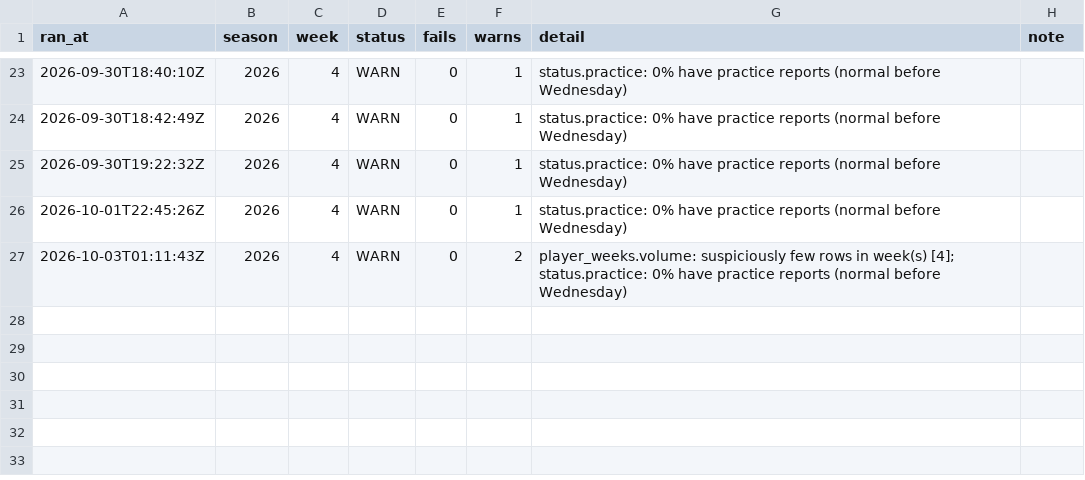
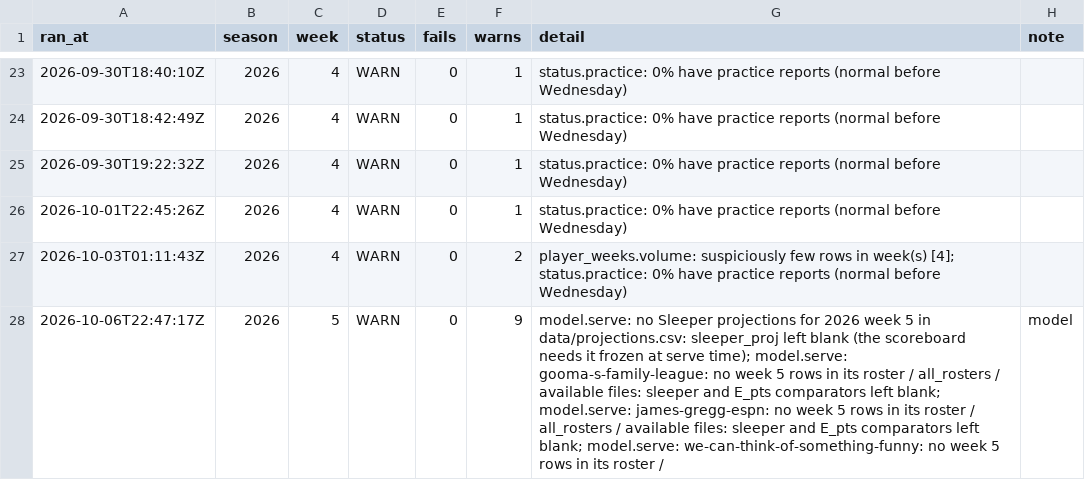
Before and after one commit to jjgreggjr/fantasy-tracker, a CSV file: logs/runs.csv, drawn as a sheet; only a part is shown, gaps mark what is left out; the diff names each change by its address in the sheet, - before the commit and + after, or states it on an @@ line.

Commit message:
pipeline: 2026-10-06 week 5 [skip ci]

```diff
--- a/logs/runs.csv
+++ b/logs/runs.csv
+row 28: 2026-10-06T22:47:17Z | 2026 | 5 | WARN | 0 | 9 | model.serve: no Sleeper projections for 2026 week 5 in data/projections.csv: sleeper_proj left blank (the scoreboard needs it frozen at serve time); model.serve: gooma-s-family-league: no week 5 rows in its roster / all_rosters / available files: sleeper and E_pts comparators left blank; model.serve: james-gregg-espn: no week 5 rows in its roster / all_rosters / available files: sleeper and E_pts comparators left blank; model.serve: we-can-think-of-something-funny: no week 5 rows in its roster / | model
```
Also changed, not shown: 2 other files.
